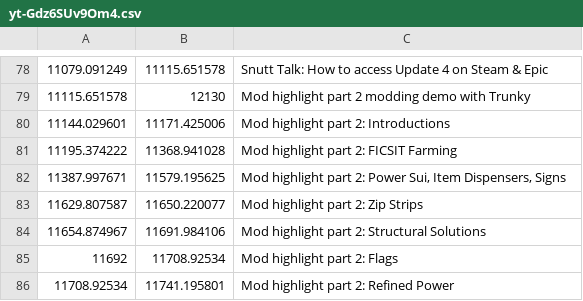
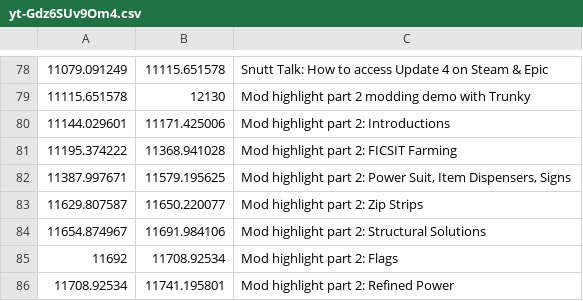
Before and after one commit to Satisfactory-Clips-Archive/Media-Search-Archive, a CSV file: app/data/2021-03-16/yt-Gdz6SUv9Om4.csv, drawn as a sheet; only a part is shown, gaps mark what is left out.

Commit message:
correcting typo

```diff
--- a/app/data/2021-03-16/yt-Gdz6SUv9Om4.csv
+++ b/app/data/2021-03-16/yt-Gdz6SUv9Om4.csv
@@ -81,3 +81,3 @@
 11195.374222,11368.941028,Mod highlight part 2: FICSIT Farming
-11387.997671,11579.195625,"Mod highlight part 2: Power Sui, Item Dispensers, Signs"
+11387.997671,11579.195625,"Mod highlight part 2: Power Suit, Item Dispensers, Signs"
 11629.807587,11650.220077,Mod highlight part 2: Zip Strips
```
